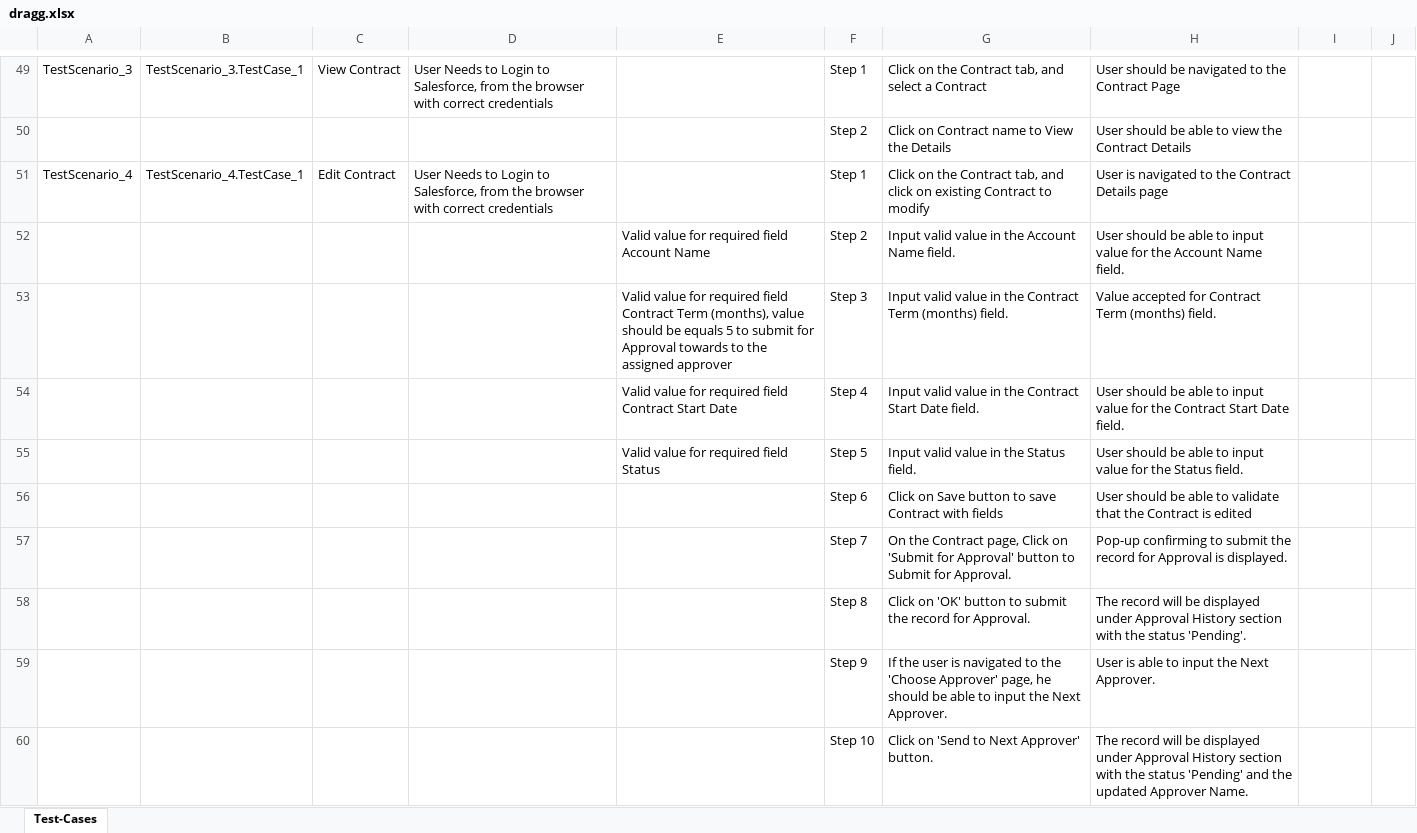
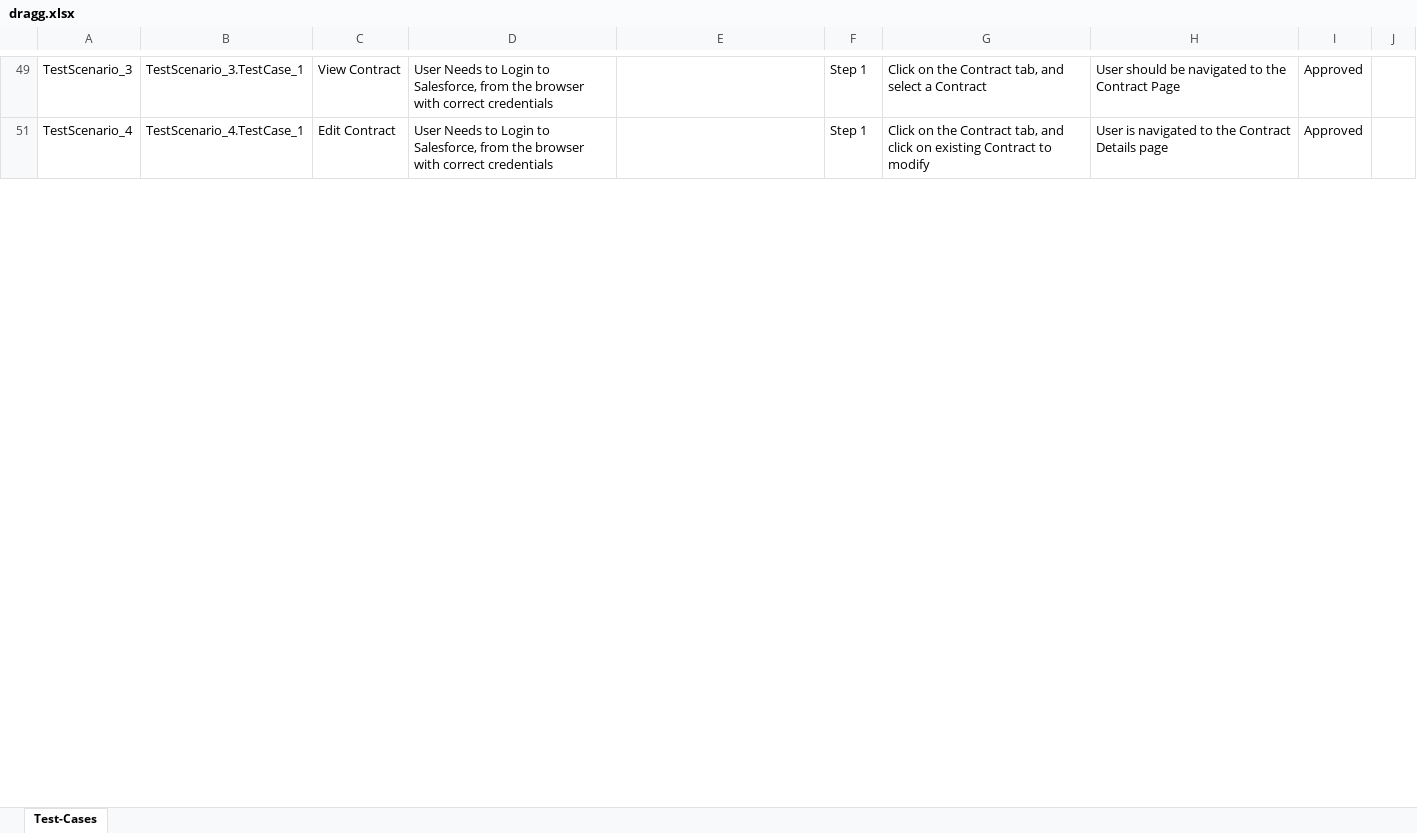
Before and after one commit to ShaikMohamedIrfan/Creatie, an Excel workbook: dragg.xlsx, sheet Test-Cases, drawn as a sheet; only a part is shown, gaps mark what is left out; values as stored, in another font and other column widths than the file's, no borders; table styles not drawn; the diff covers the shown part only; the diff names each change by its address in the sheet, - before the commit and + after, or states it on an @@ line.

```diff
--- a/dragg.xlsx (sheet Test-Cases)
+++ b/dragg.xlsx (sheet Test-Cases)
-I49: (empty)
+I49: Approved
@@ row 50 hidden:  |  |  |  |  | Step 2 | Click on Contract name to View the Details | User should be able to view the Contract Details @@
-I51: (empty)
+I51: Approved
@@ row 52 hidden:  |  |  |  | Valid value for required field Account Name | Step 2 | Input valid value in the Account Name field. | User should be able to input value for the Account Name field. @@
@@ row 53 hidden:  |  |  |  | Valid value for required field Contract Term (months), value should be equals 5 to submit for Approval towards to the assigned approver | Step 3 | Input valid value in the Contract Term (months) field. | Value accepted for Contract Term (months) field. @@
@@ row 54 hidden:  |  |  |  | Valid value for required field Contract Start Date | Step 4 | Input valid value in the Contract Start Date field. | User should be able to input value for the Contract Start Date field. @@
@@ row 55 hidden:  |  |  |  | Valid value for required field Status | Step 5 | Input valid value in the Status field. | User should be able to input value for the Status field. @@
@@ row 56 hidden:  |  |  |  |  | Step 6 | Click on Save button to save Contract with fields | User should be able to validate that the Contract is edited @@
@@ row 57 hidden:  |  |  |  |  | Step 7 | On the Contract page, Click on 'Submit for Approval' button to Submit for Approval. | Pop-up confirming to submit the record for Approval is displayed. @@
@@ row 58 hidden:  |  |  |  |  | Step 8 | Click on 'OK' button to submit the record for Approval. | The record will be displayed under Approval History section with the status 'Pending'. @@
@@ row 59 hidden:  |  |  |  |  | Step 9 | If the user is navigated to the 'Choose Approver' page, he should be able to input the Next Approver. | User is able to input the Next Approver. @@
@@ row 60 hidden:  |  |  |  |  | Step 10 | Click on 'Send to Next Approver' button. | The record will be displayed under Approval History section with the status 'Pending' and the updated Approver Name. @@
```
Also changed, not shown: 47 hidden or unhidden rows and 12 edited cells elsewhere in this sheet.
